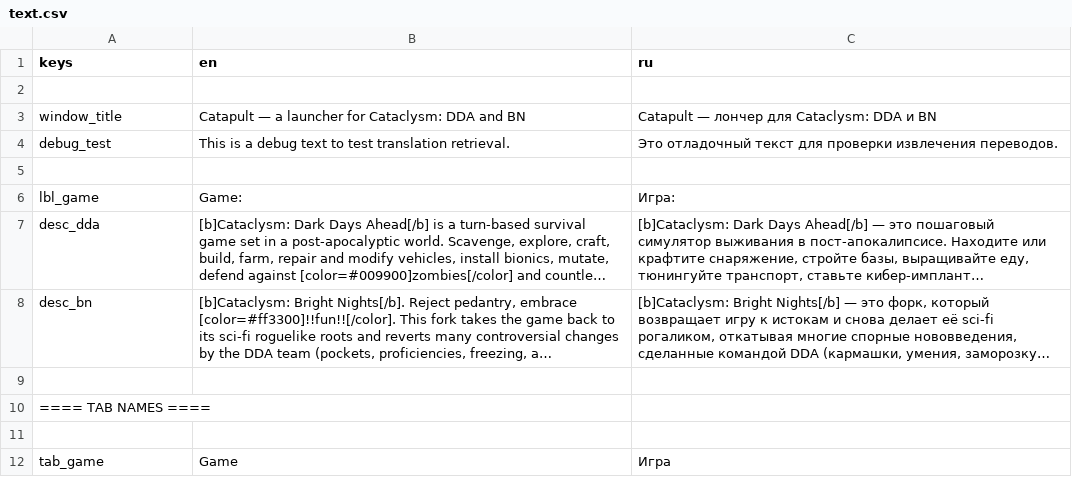
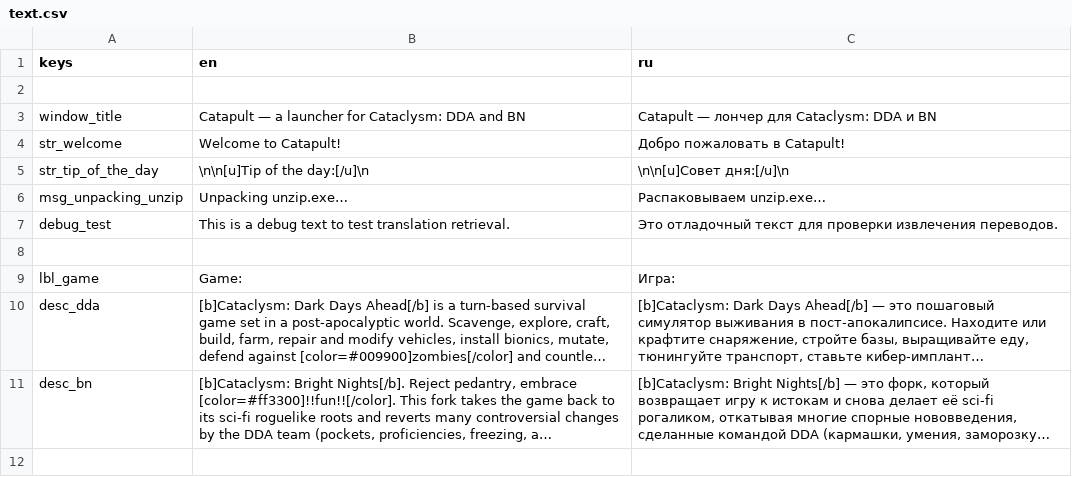
Before and after one commit to qrrk/Catapult, a CSV file: text/text.csv, drawn as a sheet; only a part is shown; the shorter side is filled out with more unchanged rows; long unchanged cells end in ….

Commit message:
Translations: main script messages

```diff
--- a/text/text.csv
+++ b/text/text.csv
@@ -3,2 +3,5 @@
 "window_title","Catapult — a launcher for Cataclysm: DDA and BN","Catapult — лончер для Cataclysm: DDA и BN"
+"str_welcome","Welcome to Catapult!","Добро пожаловать в Catapult!"
+"str_tip_of_the_day","\n\n[u]Tip of the day:[/u]\n","\n\n[u]Совет дня:[/u]\n"
+"msg_unpacking_unzip","Unpacking unzip.exe…","Распаковываем unzip.exe…"
 "debug_test","This is a debug text to test translation retrieval.","Это отладочный текст для проверки извлечения переводов."
```
Also changed, not shown: 1 other file.
